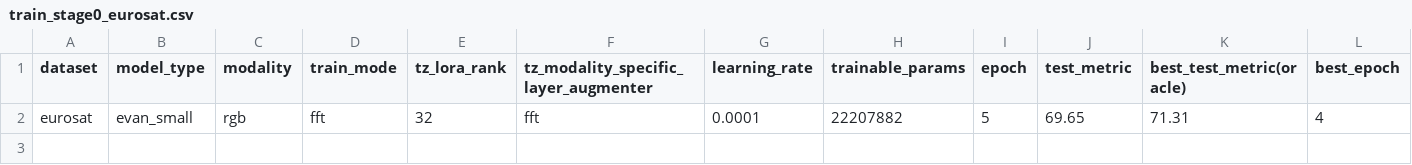
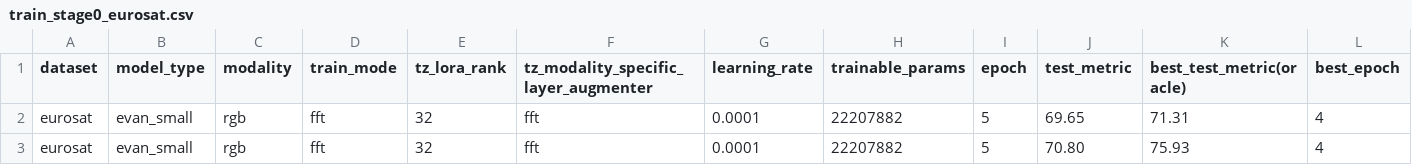
Before and after one commit to timgzhou/ever-changing-modality, a CSV file: res/train_stage0_eurosat.csv, drawn as a sheet; only a part is shown; rows hold the shown columns only; the diff names each change by its address in the sheet, - before the commit and + after, or states it on an @@ line.

```diff
--- a/res/train_stage0_eurosat.csv
+++ b/res/train_stage0_eurosat.csv
+row 3: eurosat | evan_small | rgb | fft | 32 | fft | 0.0001 | 22207882 | 5 | 70.80 | 75.93 | 4
```
Also changed, not shown: 2 other files.
